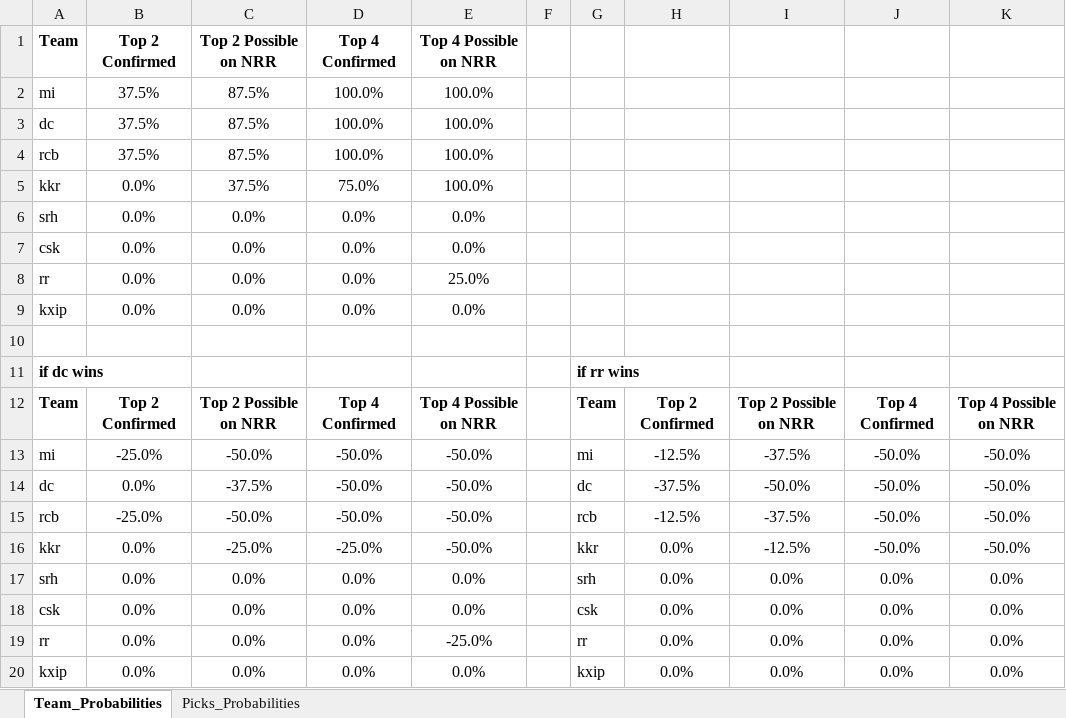
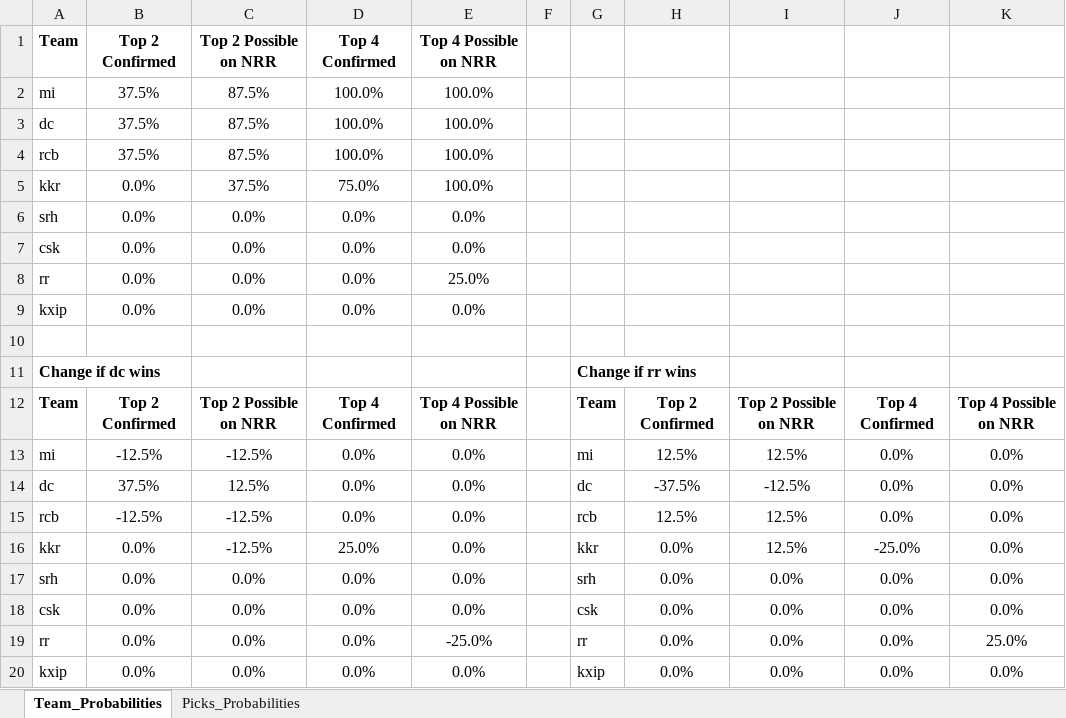
Before and after one commit to sanjay3291/ipl-playoff-predictor, an Excel workbook: Probabilities.xlsx, sheet Team_Probabilities, drawn as a sheet; values as stored, in another font and other column widths than the file's, no borders; charts and pictures not drawn; removed rows and columns are numbered as before the commit, all else as after; the diff names each change by its address in the sheet, - before the commit and + after, or states it on an @@ line.

```diff
--- a/Probabilities.xlsx (sheet Team_Probabilities)
+++ b/Probabilities.xlsx (sheet Team_Probabilities)
-row 11: if dc wins |  |  |  |  |  | if rr wins
+row 11: Change if dc wins |  |  |  |  |  | Change if rr wins
-row 13: mi | -25.0% | -50.0% | -50.0% | -50.0% |  | mi | -12.5% | -37.5% | -50.0% | -50.0%
-row 14: dc | 0.0% | -37.5% | -50.0% | -50.0% |  | dc | -37.5% | -50.0% | -50.0% | -50.0%
-row 15: rcb | -25.0% | -50.0% | -50.0% | -50.0% |  | rcb | -12.5% | -37.5% | -50.0% | -50.0%
+row 13: mi | -12.5% | -12.5% | 0.0% | 0.0% |  | mi | 12.5% | 12.5% | 0.0% | 0.0%
+row 14: dc | 37.5% | 12.5% | 0.0% | 0.0% |  | dc | -37.5% | -12.5% | 0.0% | 0.0%
+row 15: rcb | -12.5% | -12.5% | 0.0% | 0.0% |  | rcb | 12.5% | 12.5% | 0.0% | 0.0%
-C16: -25.0%
+C16: -12.5%
-D16: -25.0%
+D16: 25.0%
-E16: -50.0%
+E16: 0.0%
-I16: -12.5%
+I16: 12.5%
-J16: -50.0%
+J16: -25.0%
-K16: -50.0%
+K16: 0.0%
-K19: 0.0%
+K19: 25.0%
```
Also changed, not shown: charts or pictures, 2 other files.
